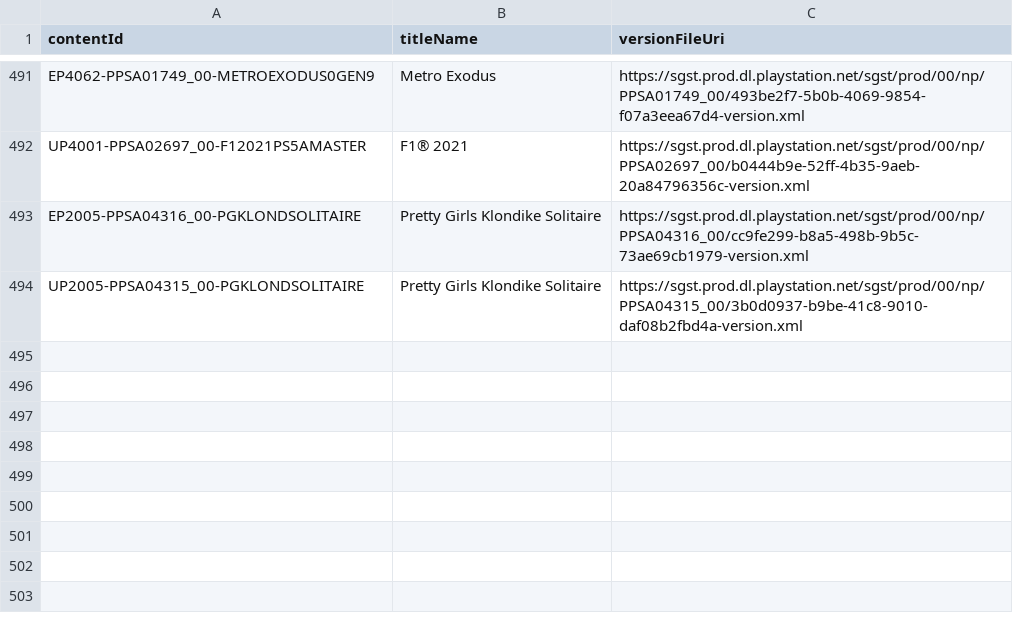
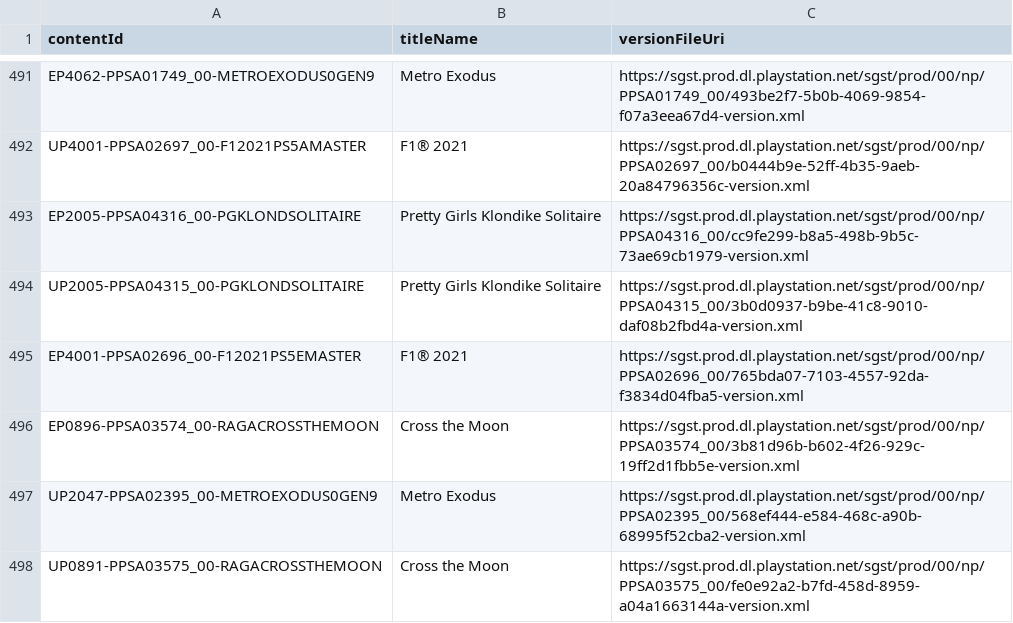
Before and after one commit to 1jtp8sobiu/ps5-pkg, a TSV file: PS5_XML.tsv, drawn as a sheet; only a part is shown, gaps mark what is left out; the diff names each change by its address in the sheet, - before the commit and + after, or states it on an @@ line.

```diff
--- a/PS5_XML.tsv
+++ b/PS5_XML.tsv
+row 495: EP4001-PPSA02696_00-F12021PS5EMASTER | F1® 2021 | https://sgst.prod.dl.playstation.net/sgst/prod/00/np/PPSA02696_00/765bda07-7103-4557-92da-f3834d04fba5-version.xml
+row 496: EP0896-PPSA03574_00-RAGACROSSTHEMOON | Cross the Moon | https://sgst.prod.dl.playstation.net/sgst/prod/00/np/PPSA03574_00/3b81d96b-b602-4f26-929c-19ff2d1fbb5e-version.xml
+row 497: UP2047-PPSA02395_00-METROEXODUS0GEN9 | Metro Exodus | https://sgst.prod.dl.playstation.net/sgst/prod/00/np/PPSA02395_00/568ef444-e584-468c-a90b-68995f52cba2-version.xml
+row 498: UP0891-PPSA03575_00-RAGACROSSTHEMOON | Cross the Moon | https://sgst.prod.dl.playstation.net/sgst/prod/00/np/PPSA03575_00/fe0e92a2-b7fd-458d-8959-a04a1663144a-version.xml
```
Also changed, not shown: PS5_TITLE_ID.tsv, 6 other files.
